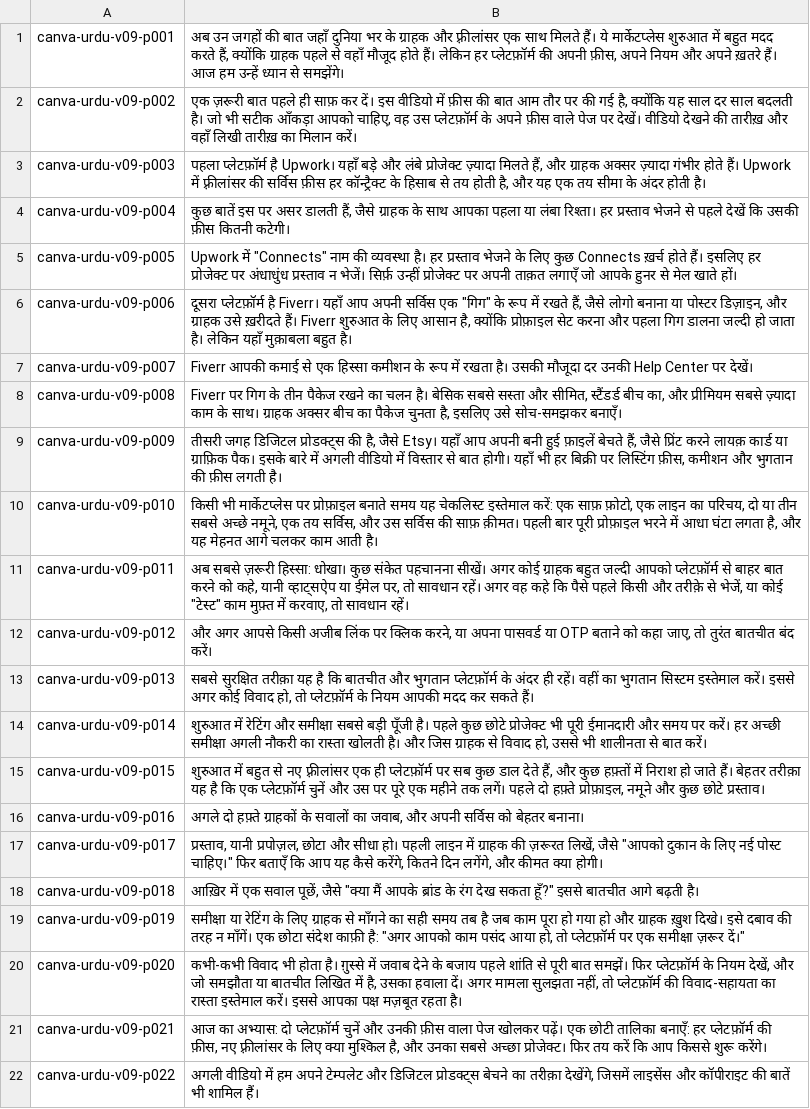
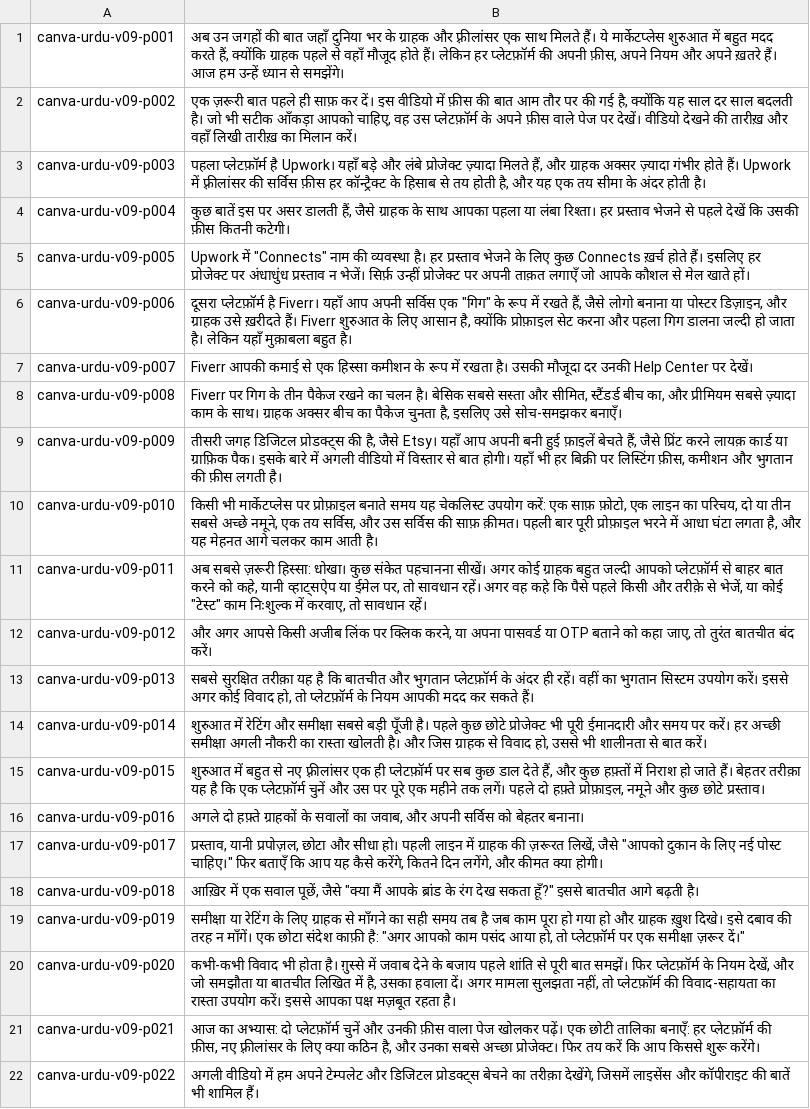
Before and after one commit to AwaizFatima08/course, a TSV file: canva-urdu-series/jobs/v09/lines.tsv, drawn as a sheet.

```diff
--- a/canva-urdu-series/jobs/v09/lines.tsv
+++ b/canva-urdu-series/jobs/v09/lines.tsv
@@ -4,3 +4,3 @@ canva-urdu-v09-p003	पहला प्लेटफ़ॉर्म है Upwork
 canva-urdu-v09-p004	कुछ बातें इस पर असर डालती हैं, जैसे ग्राहक के साथ आपका पहला या लंबा रिश्ता। हर प्रस्ताव भेजने से पहले देखें कि उसकी फ़ीस कितनी कटेगी।
-canva-urdu-v09-p005	Upwork में "Connects" नाम की व्यवस्था है। हर प्रस्ताव भेजने के लिए कुछ Connects ख़र्च होते हैं। इसलिए हर प्रोजेक्ट पर अंधाधुंध प्रस्ताव न भेजें। सिर्फ़ उन्हीं प्रोजेक्ट पर अपनी ताक़त लगाएँ जो आपके हुनर से मेल खाते हों।
+canva-urdu-v09-p005	Upwork में "Connects" नाम की व्यवस्था है। हर प्रस्ताव भेजने के लिए कुछ Connects ख़र्च होते हैं। इसलिए हर प्रोजेक्ट पर अंधाधुंध प्रस्ताव न भेजें। सिर्फ़ उन्हीं प्रोजेक्ट पर अपनी ताक़त लगाएँ जो आपके कौशल से मेल खाते हों।
 canva-urdu-v09-p006	दूसरा प्लेटफ़ॉर्म है Fiverr। यहाँ आप अपनी सर्विस एक "गिग" के रूप में रखते हैं, जैसे लोगो बनाना या पोस्टर डिज़ाइन, और ग्राहक उसे ख़रीदते हैं। Fiverr शुरुआत के लिए आसान है, क्योंकि प्रोफ़ाइल सेट करना और पहला गिग डालना जल्दी हो जाता है। लेकिन यहाँ मुक़ाबला बहुत है।
@@ -9,6 +9,6 @@ canva-urdu-v09-p008	Fiverr पर गिग के तीन पैकेज र
 canva-urdu-v09-p009	तीसरी जगह डिजिटल प्रोडक्ट्स की है, जैसे Etsy। यहाँ आप अपनी बनी हुई फ़ाइलें बेचते हैं, जैसे प्रिंट करने लायक़ कार्ड या ग्राफ़िक पैक। इसके बारे में अगली वीडियो में विस्तार से बात होगी। यहाँ भी हर बिक्री पर लिस्टिंग फ़ीस, कमीशन और भुगतान की फ़ीस लगती है।
-canva-urdu-v09-p010	किसी भी मार्केटप्लेस पर प्रोफ़ाइल बनाते समय यह चेकलिस्ट इस्तेमाल करें: एक साफ़ फ़ोटो, एक लाइन का परिचय, दो या तीन सबसे अच्छे नमूने, एक तय सर्विस, और उस सर्विस की साफ़ क़ीमत। पहली बार पूरी प्रोफ़ाइल भरने में आधा घंटा लगता है, और यह मेहनत आगे चलकर काम आती है।
-canva-urdu-v09-p011	अब सबसे ज़रूरी हिस्सा: धोखा। कुछ संकेत पहचानना सीखें। अगर कोई ग्राहक बहुत जल्दी आपको प्लेटफ़ॉर्म से बाहर बात करने को कहे, यानी व्हाट्सऐप या ईमेल पर, तो सावधान रहें। अगर वह कहे कि पैसे पहले किसी और तरीक़े से भेजें, या कोई "टेस्ट" काम मुफ़्त में करवाए, तो सावधान रहें।
+canva-urdu-v09-p010	किसी भी मार्केटप्लेस पर प्रोफ़ाइल बनाते समय यह चेकलिस्ट उपयोग करें: एक साफ़ फ़ोटो, एक लाइन का परिचय, दो या तीन सबसे अच्छे नमूने, एक तय सर्विस, और उस सर्विस की साफ़ क़ीमत। पहली बार पूरी प्रोफ़ाइल भरने में आधा घंटा लगता है, और यह मेहनत आगे चलकर काम आती है।
+canva-urdu-v09-p011	अब सबसे ज़रूरी हिस्सा: धोखा। कुछ संकेत पहचानना सीखें। अगर कोई ग्राहक बहुत जल्दी आपको प्लेटफ़ॉर्म से बाहर बात करने को कहे, यानी व्हाट्सऐप या ईमेल पर, तो सावधान रहें। अगर वह कहे कि पैसे पहले किसी और तरीक़े से भेजें, या कोई "टेस्ट" काम निःशुल्क में करवाए, तो सावधान रहें।
 canva-urdu-v09-p012	और अगर आपसे किसी अजीब लिंक पर क्लिक करने, या अपना पासवर्ड या OTP बताने को कहा जाए, तो तुरंत बातचीत बंद करें।
-canva-urdu-v09-p013	सबसे सुरक्षित तरीक़ा यह है कि बातचीत और भुगतान प्लेटफ़ॉर्म के अंदर ही रहें। वहीं का भुगतान सिस्टम इस्तेमाल करें। इससे अगर कोई विवाद हो, तो प्लेटफ़ॉर्म के नियम आपकी मदद कर सकते हैं।
+canva-urdu-v09-p013	सबसे सुरक्षित तरीक़ा यह है कि बातचीत और भुगतान प्लेटफ़ॉर्म के अंदर ही रहें। वहीं का भुगतान सिस्टम उपयोग करें। इससे अगर कोई विवाद हो, तो प्लेटफ़ॉर्म के नियम आपकी मदद कर सकते हैं।
 canva-urdu-v09-p014	शुरुआत में रेटिंग और समीक्षा सबसे बड़ी पूँजी है। पहले कुछ छोटे प्रोजेक्ट भी पूरी ईमानदारी और समय पर करें। हर अच्छी समीक्षा अगली नौकरी का रास्ता खोलती है। और जिस ग्राहक से विवाद हो, उससे भी शालीनता से बात करें।
@@ -19,4 +19,4 @@ canva-urdu-v09-p018	आख़िर में एक सवाल पूछे
 canva-urdu-v09-p019	समीक्षा या रेटिंग के लिए ग्राहक से माँगने का सही समय तब है जब काम पूरा हो गया हो और ग्राहक ख़ुश दिखे। इसे दबाव की तरह न माँगें। एक छोटा संदेश काफ़ी है: "अगर आपको काम पसंद आया हो, तो प्लेटफ़ॉर्म पर एक समीक्षा ज़रूर दें।"
-canva-urdu-v09-p020	कभी-कभी विवाद भी होता है। ग़ुस्से में जवाब देने के बजाय पहले शांति से पूरी बात समझें। फिर प्लेटफ़ॉर्म के नियम देखें, और जो समझौता या बातचीत लिखित में है, उसका हवाला दें। अगर मामला सुलझता नहीं, तो प्लेटफ़ॉर्म की विवाद-सहायता का रास्ता इस्तेमाल करें। इससे आपका पक्ष मज़बूत रहता है।
-canva-urdu-v09-p021	आज का अभ्यास: दो प्लेटफ़ॉर्म चुनें और उनकी फ़ीस वाला पेज खोलकर पढ़ें। एक छोटी तालिका बनाएँ: हर प्लेटफ़ॉर्म की फ़ीस, नए फ़्रीलांसर के लिए क्या मुश्किल है, और उनका सबसे अच्छा प्रोजेक्ट। फिर तय करें कि आप किससे शुरू करेंगे।
+canva-urdu-v09-p020	कभी-कभी विवाद भी होता है। ग़ुस्से में जवाब देने के बजाय पहले शांति से पूरी बात समझें। फिर प्लेटफ़ॉर्म के नियम देखें, और जो समझौता या बातचीत लिखित में है, उसका हवाला दें। अगर मामला सुलझता नहीं, तो प्लेटफ़ॉर्म की विवाद-सहायता का रास्ता उपयोग करें। इससे आपका पक्ष मज़बूत रहता है।
+canva-urdu-v09-p021	आज का अभ्यास: दो प्लेटफ़ॉर्म चुनें और उनकी फ़ीस वाला पेज खोलकर पढ़ें। एक छोटी तालिका बनाएँ: हर प्लेटफ़ॉर्म की फ़ीस, नए फ़्रीलांसर के लिए क्या कठिन है, और उनका सबसे अच्छा प्रोजेक्ट। फिर तय करें कि आप किससे शुरू करेंगे।
 canva-urdu-v09-p022	अगली वीडियो में हम अपने टेम्पलेट और डिजिटल प्रोडक्ट्स बेचने का तरीक़ा देखेंगे, जिसमें लाइसेंस और कॉपीराइट की बातें भी शामिल हैं।
```
Also changed, not shown: canva-urdu-series/jobs/v04/lines.tsv, canva-urdu-series/jobs/v06/lines.tsv, 17 other files.
